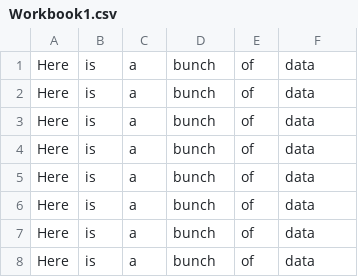
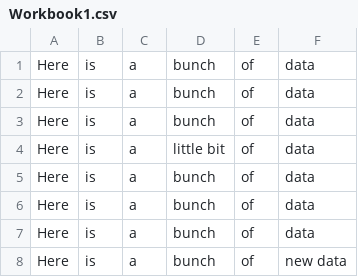
Before and after one commit to no-reply/demo, a CSV file: Workbook1.csv, drawn as a sheet.

Commit message:
We ran an experiment and some new data was added.

```diff
--- a/Workbook1.csv
+++ b/Workbook1.csv
@@ -3,2 +3,3 @@ Here,is,a ,bunch ,of,data
 Here,is,a ,bunch ,of,data
+Here,is,a ,little bit ,of,data
 Here,is,a ,bunch ,of,data
@@ -6,3 +7,2 @@ Here,is,a ,bunch ,of,data
 Here,is,a ,bunch ,of,data
-Here,is,a ,bunch ,of,data
-Here,is,a ,bunch ,of,data
+Here,is,a ,bunch ,of,new data
```
